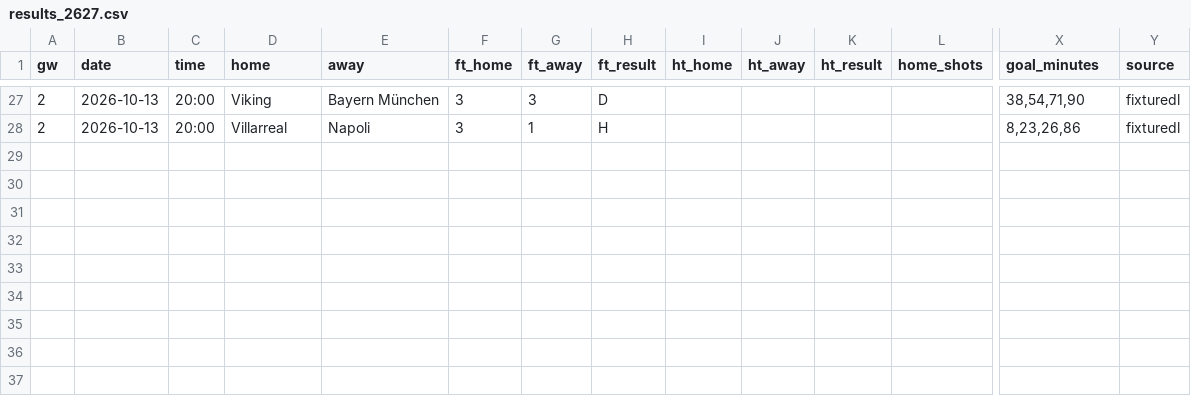
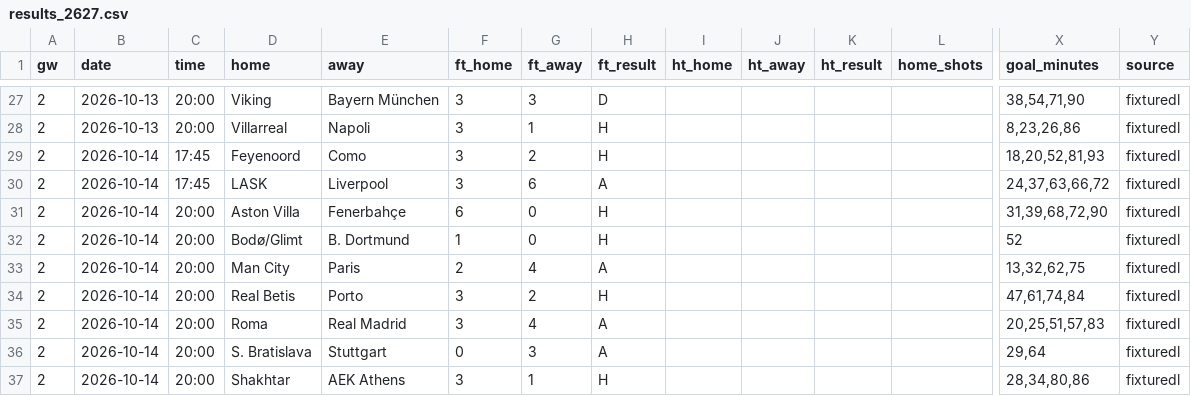
Before and after one commit to oladeeayo/open-matchday, a CSV file: data/UEFA_1_champions-league/results_2627.csv, drawn as a sheet; only a part is shown, gaps mark what is left out; rows hold the shown columns only; the diff names each change by its address in the sheet, - before the commit and + after, or states it on an @@ line.

```diff
--- a/data/UEFA_1_champions-league/results_2627.csv
+++ b/data/UEFA_1_champions-league/results_2627.csv
+row 29: 2 | 2026-10-14 | 17:45 | Feyenoord | Como | 3 | 2 | H |  |  |  |  | 18,20,52,81,93 | fixturedl
+row 30: 2 | 2026-10-14 | 17:45 | LASK | Liverpool | 3 | 6 | A |  |  |  |  | 24,37,63,66,72 | fixturedl
+row 31: 2 | 2026-10-14 | 20:00 | Aston Villa | Fenerbahçe | 6 | 0 | H |  |  |  |  | 31,39,68,72,90 | fixturedl
+row 32: 2 | 2026-10-14 | 20:00 | Bodø/Glimt | B. Dortmund | 1 | 0 | H |  |  |  |  | 52 | fixturedl
+row 33: 2 | 2026-10-14 | 20:00 | Man City | Paris | 2 | 4 | A |  |  |  |  | 13,32,62,75 | fixturedl
+row 34: 2 | 2026-10-14 | 20:00 | Real Betis | Porto | 3 | 2 | H |  |  |  |  | 47,61,74,84 | fixturedl
+row 35: 2 | 2026-10-14 | 20:00 | Roma | Real Madrid | 3 | 4 | A |  |  |  |  | 20,25,51,57,83 | fixturedl
+row 36: 2 | 2026-10-14 | 20:00 | S. Bratislava | Stuttgart | 0 | 3 | A |  |  |  |  | 29,64 | fixturedl
+row 37: 2 | 2026-10-14 | 20:00 | Shakhtar | AEK Athens | 3 | 1 | H |  |  |  |  | 28,34,80,86 | fixturedl
```
Also changed, not shown: data/ENG_2_championship/results_2627.csv, data/GER_3_3-liga/goals_2627.csv, 26 other files.
